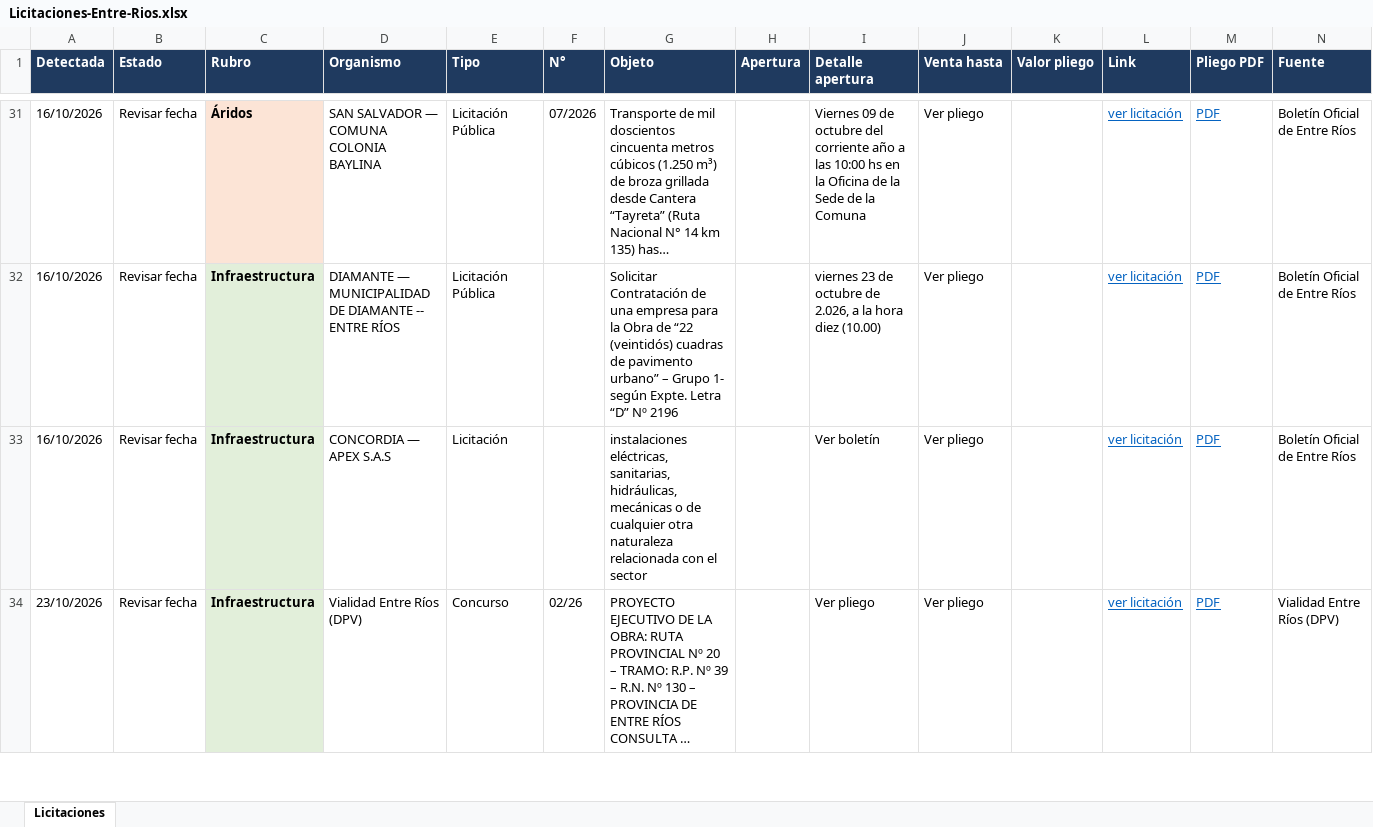
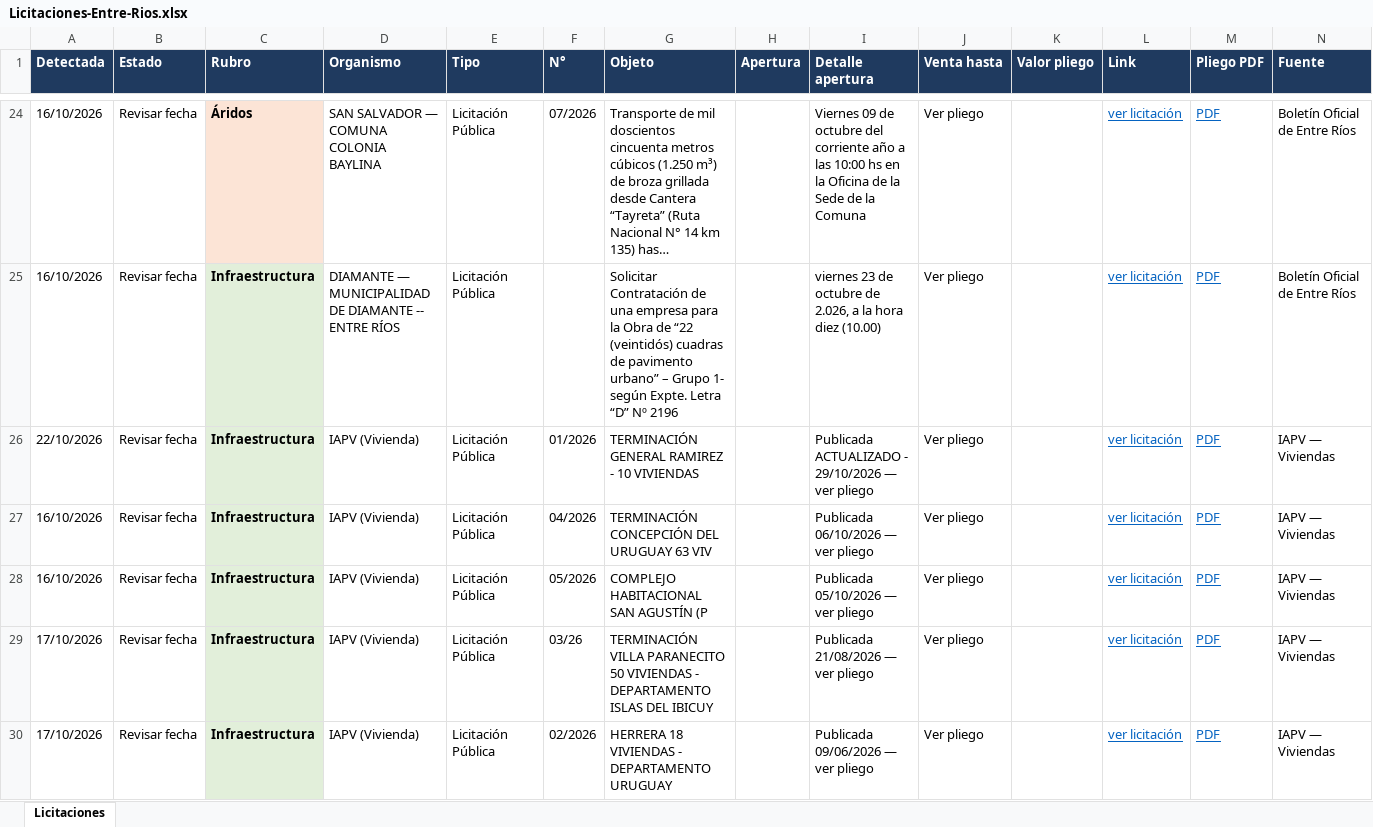
Before and after one commit to delfivit/lic-ER, an Excel workbook: Licitaciones-Entre-Rios.xlsx, sheet Licitaciones, drawn as a sheet; only a part is shown, gaps mark what is left out; the shorter side is filled out with more unchanged rows; long unchanged cells end in …; values as stored, in another font and other column widths than the file's, no borders; addresses are those after the commit; the diff covers the shown part only; the diff names each change by its address in the sheet, - before the commit and + after, or states it on an @@ line.

Commit message:
Licitaciones desde la Mac (incluye Paraná) - 30/10/2026 08:19

```diff
--- a/Licitaciones-Entre-Rios.xlsx (sheet Licitaciones)
+++ b/Licitaciones-Entre-Rios.xlsx (sheet Licitaciones)
+row 26: 22/10/2026 | Revisar fecha | Infraestructura | IAPV (Vivienda) | Licitación Pública | 01/2026 | TERMINACIÓN GENERAL RAMIREZ - 10 VIVIENDAS |  | Publicada ACTUALIZADO - 29/10/2026 — ver pliego | Ver pliego |  | ver licitación | PDF | IAPV — Viviendas
-D27 (Organismo): CONCORDIA — APEX S.A.S
+D27 (Organismo): IAPV (Vivienda)
-E27 (Tipo): Licitación
+E27 (Tipo): Licitación Pública
-F27 (N°): (empty)
+F27 (N°): 04/2026
-G27 (Objeto): instalaciones eléctricas, sanitarias, hidráulicas, mecánicas o de cualquier otra naturaleza relacionada con el sector
+G27 (Objeto): TERMINACIÓN CONCEPCIÓN DEL URUGUAY 63 VIV
-I27 (Detalle apertura): Ver boletín
+I27 (Detalle apertura): Publicada 06/10/2026 — ver pliego
-N27 (Fuente): Boletín Oficial de Entre Ríos
+N27 (Fuente): IAPV — Viviendas
+row 28: 16/10/2026 | Revisar fecha | Infraestructura | IAPV (Vivienda) | Licitación Pública | 05/2026 | COMPLEJO HABITACIONAL SAN AGUSTÍN (P |  | Publicada 05/10/2026 — ver pliego | Ver pliego |  | ver licitación | PDF | IAPV — Viviendas
+row 29: 17/10/2026 | Revisar fecha | Infraestructura | IAPV (Vivienda) | Licitación Pública | 03/26 | TERMINACIÓN VILLA PARANECITO 50 VIVIENDAS - DEPARTAMENTO ISLAS DEL IBICUY |  | Publicada 21/08/2026 — ver pliego | Ver pliego |  | ver licitación | PDF | IAPV — Viviendas
+row 30: 17/10/2026 | Revisar fecha | Infraestructura | IAPV (Vivienda) | Licitación Pública | 02/2026 | HERRERA 18 VIVIENDAS - DEPARTAMENTO URUGUAY |  | Publicada 09/06/2026 — ver pliego | Ver pliego |  | ver licitación | PDF | IAPV — Viviendas
```
Also changed, not shown: 5 added rows and 7 removed rows elsewhere in this sheet, hidden cells, 3 other files.
